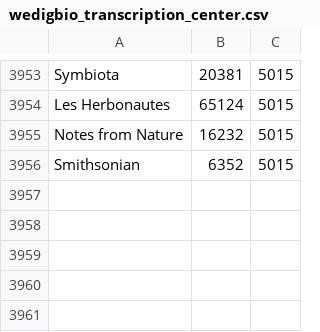
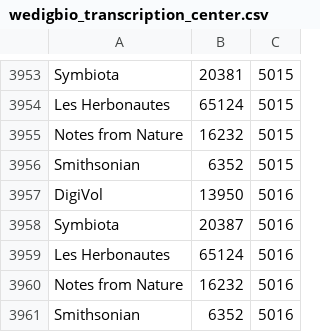
Before and after one commit to kevinlove/wedigbio-dashboard, a CSV file: csv/wedigbio_transcription_center.csv, drawn as a sheet; only a part is shown, gaps mark what is left out; the diff names each change by its address in the sheet, - before the commit and + after, or states it on an @@ line.

Commit message:
hourly update of csv

```diff
--- a/csv/wedigbio_transcription_center.csv
+++ b/csv/wedigbio_transcription_center.csv
+row 3957: DigiVol | 13950 | 5016
+row 3958: Symbiota | 20387 | 5016
+row 3959: Les Herbonautes | 65124 | 5016
+row 3960: Notes from Nature | 16232 | 5016
+row 3961: Smithsonian | 6352 | 5016
```
